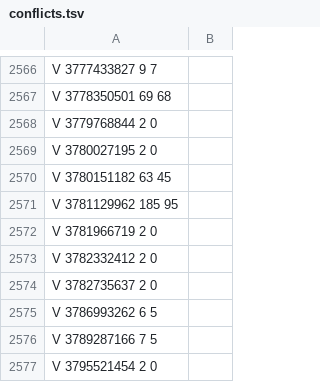
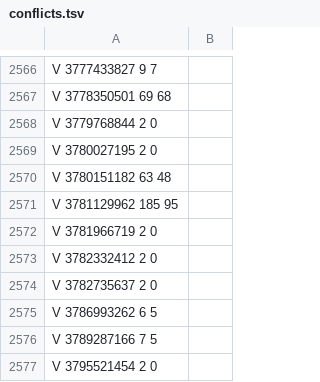
Before and after one commit to Minidoracat/MinidoracatModLangFor42, a TSV file: MOD/MinidoracatModLangFor42/Contents/mods/MinidoracatModLangFor42/42/media/CatModLang/conflicts.tsv, drawn as a sheet; only a part is shown, gaps mark what is left out.

```diff
--- a/MOD/MinidoracatModLangFor42/Contents/mods/MinidoracatModLangFor42/42/media/CatModLang/conflicts.tsv
+++ b/MOD/MinidoracatModLangFor42/Contents/mods/MinidoracatModLangFor42/42/media/CatModLang/conflicts.tsv
@@ -2569,3 +2569,3 @@ V	3779768844	2	0
 V	3780027195	2	0
-V	3780151182	63	45
+V	3780151182	63	48
 V	3781129962	185	95
```
Also changed, not shown: MOD/MinidoracatModLangFor42/Contents/mods/MinidoracatModLangFor42/42/media/CatModLang/variants_CH.tsv, MOD/MinidoracatModLangFor42/Contents/mods/MinidoracatModLangFor42/42/media/CatModLang/variants_CN.tsv, 2 other files.
